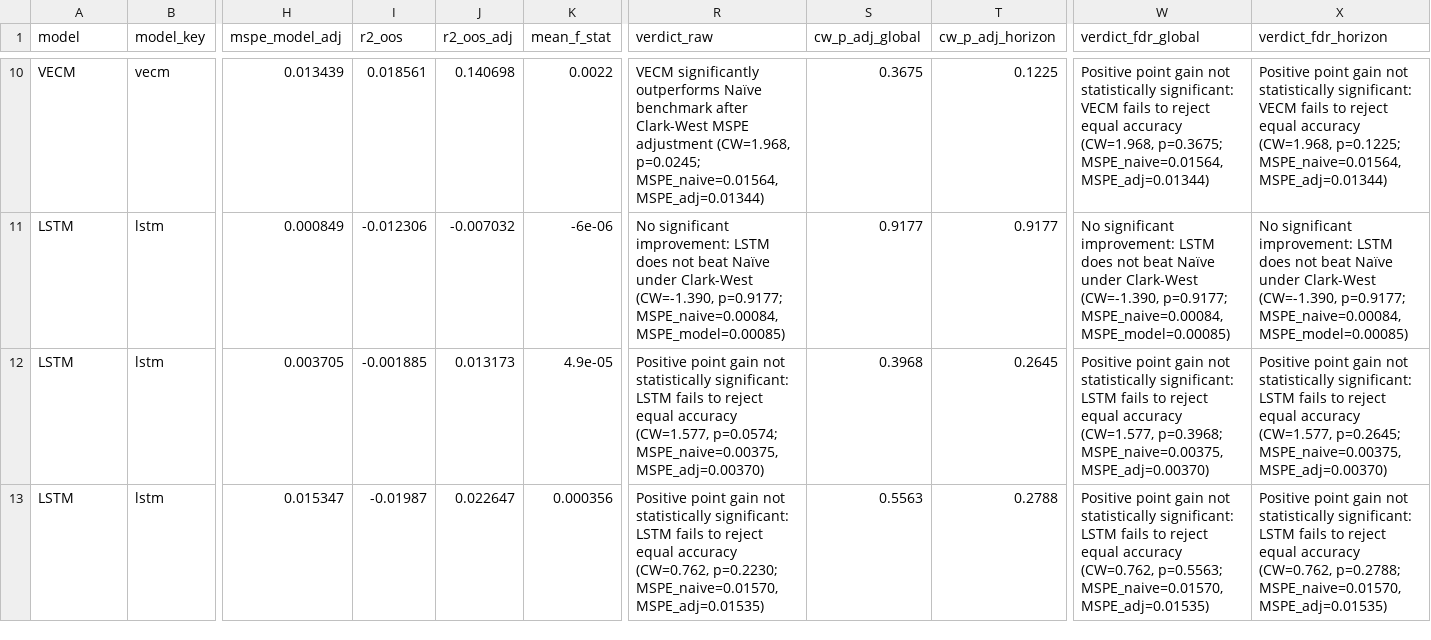
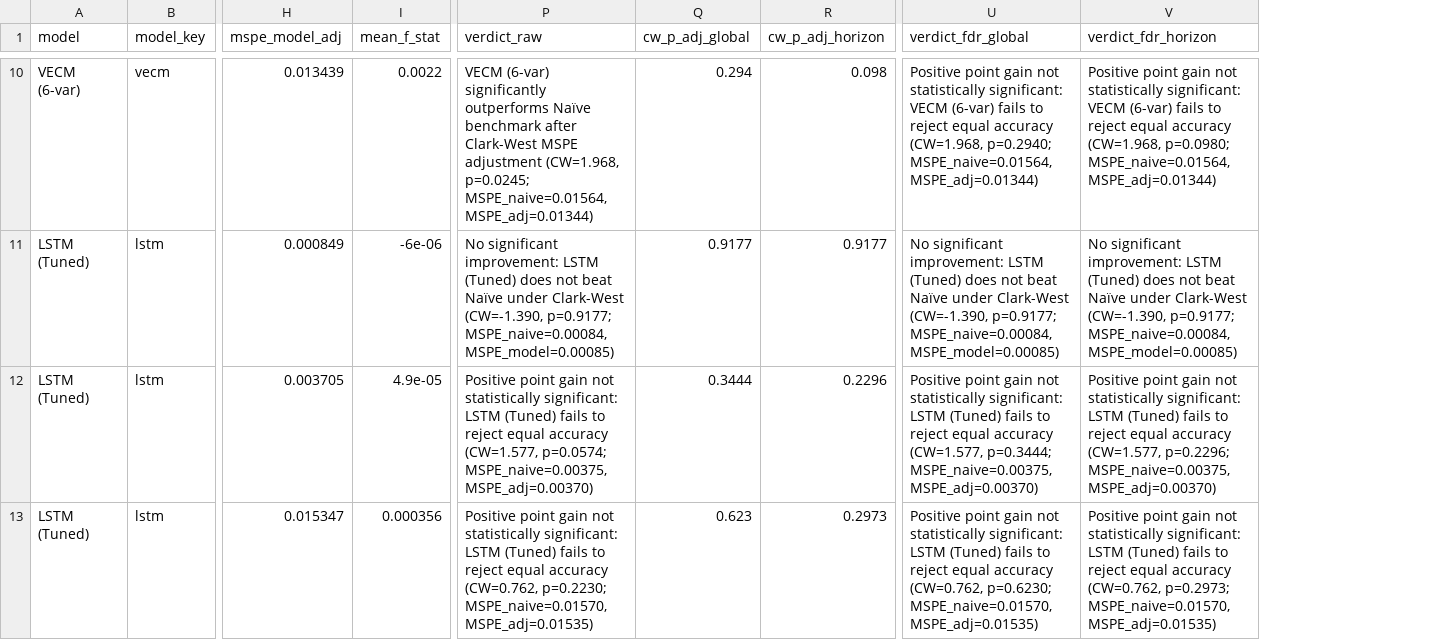
Before and after one commit to nholguinrh/DAMO-699-Capstone-project-GRP5, a CSV file: outputs/clark_west_test_results.csv, drawn as a sheet; only a part is shown, gaps mark what is left out; removed rows and columns are numbered as before the commit, all else as after; the diff covers the shown part only; the diff names each change by its address in the sheet, - before the commit and + after, or states it on an @@ line.

```diff
--- a/outputs/clark_west_test_results.csv
+++ b/outputs/clark_west_test_results.csv
-column I (r2_oos), rows 10-13: 0.018561 | -0.012306 | -0.001885 | -0.01987
-column J (r2_oos_adj), rows 10-13: 0.140698 | -0.007032 | 0.013173 | 0.022647
-A10 (model): VECM
+A10 (model): VECM (6-var)
-P10 (verdict_raw): VECM significantly outperforms…
+P10 (verdict_raw): VECM (6-var) significantly outperforms…
-Q10 (cw_p_adj_global): 0.3675
+Q10 (cw_p_adj_global): 0.294
-R10 (cw_p_adj_horizon): 0.1225
+R10 (cw_p_adj_horizon): 0.098
-U10 (verdict_fdr_global): …significant: VECM fails to reject equal accuracy (CW=1.968, p=0.3675; MSPE_naive=0.01564, MSPE_adj=0.01344)
+U10 (verdict_fdr_global): …significant: VECM (6-var) fails to reject equal accuracy (CW=1.968, p=0.2940; MSPE_naive=0.01564, MSPE_adj=0.01344)
-V10 (verdict_fdr_horizon): …significant: VECM fails to reject equal accuracy (CW=1.968, p=0.1225; MSPE_naive=0.01564, MSPE_adj=0.01344)
+V10 (verdict_fdr_horizon): …significant: VECM (6-var) fails to reject equal accuracy (CW=1.968, p=0.0980; MSPE_naive=0.01564, MSPE_adj=0.01344)
-A11:A13 (model): LSTM
+A11:A13 (model): LSTM (Tuned)
-P11 (verdict_raw): …improvement: LSTM does not…
+P11 (verdict_raw): …improvement: LSTM (Tuned) does not…
-U11 (verdict_fdr_global): …improvement: LSTM does not…
+U11 (verdict_fdr_global): …improvement: LSTM (Tuned) does not…
-V11 (verdict_fdr_horizon): …improvement: LSTM does not…
+V11 (verdict_fdr_horizon): …improvement: LSTM (Tuned) does not…
-P12 (verdict_raw): …significant: LSTM fails to…
+P12 (verdict_raw): …significant: LSTM (Tuned) fails to…
-Q12 (cw_p_adj_global): 0.3968
+Q12 (cw_p_adj_global): 0.3444
-R12 (cw_p_adj_horizon): 0.2645
+R12 (cw_p_adj_horizon): 0.2296
-U12 (verdict_fdr_global): …significant: LSTM fails to reject equal accuracy (CW=1.577, p=0.3968; MSPE_naive=0.00375, MSPE_adj=0.00370)
+U12 (verdict_fdr_global): …significant: LSTM (Tuned) fails to reject equal accuracy (CW=1.577, p=0.3444; MSPE_naive=0.00375, MSPE_adj=0.00370)
-V12 (verdict_fdr_horizon): …significant: LSTM fails to reject equal accuracy (CW=1.577, p=0.2645; MSPE_naive=0.00375, MSPE_adj=0.00370)
+V12 (verdict_fdr_horizon): …significant: LSTM (Tuned) fails to reject equal accuracy (CW=1.577, p=0.2296; MSPE_naive=0.00375, MSPE_adj=0.00370)
-P13 (verdict_raw): …significant: LSTM fails to…
+P13 (verdict_raw): …significant: LSTM (Tuned) fails to…
-Q13 (cw_p_adj_global): 0.5563
+Q13 (cw_p_adj_global): 0.623
-R13 (cw_p_adj_horizon): 0.2788
+R13 (cw_p_adj_horizon): 0.2973
-U13 (verdict_fdr_global): …significant: LSTM fails to reject equal accuracy (CW=0.762, p=0.5563; MSPE_naive=0.01570, MSPE_adj=0.01535)
+U13 (verdict_fdr_global): …significant: LSTM (Tuned) fails to reject equal accuracy (CW=0.762, p=0.6230; MSPE_naive=0.01570, MSPE_adj=0.01535)
-V13 (verdict_fdr_horizon): …significant: LSTM fails to reject equal accuracy (CW=0.762, p=0.2788; MSPE_naive=0.01570, MSPE_adj=0.01535)
+V13 (verdict_fdr_horizon): …significant: LSTM (Tuned) fails to reject equal accuracy (CW=0.762, p=0.2973; MSPE_naive=0.01570, MSPE_adj=0.01535)
```
Also changed, not shown: 3 removed rows and 32 edited cells elsewhere in this file, outputs/clark_west_sensitivity_results.csv, 15 other files.
